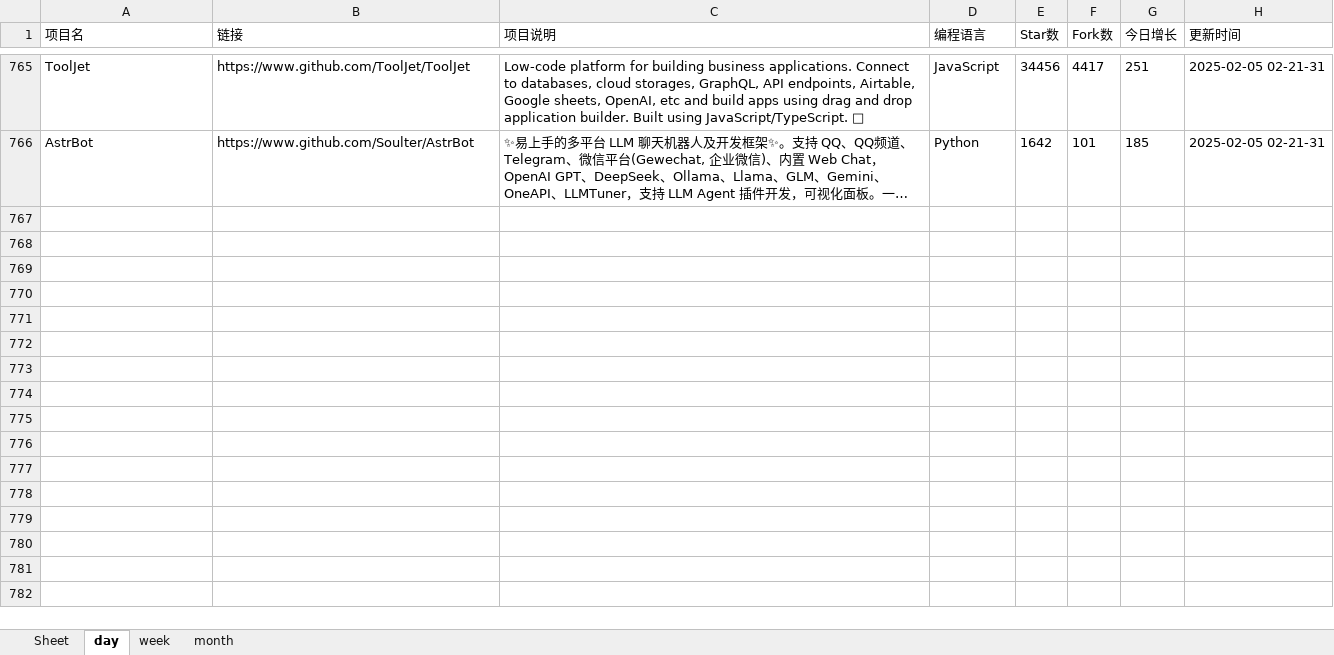
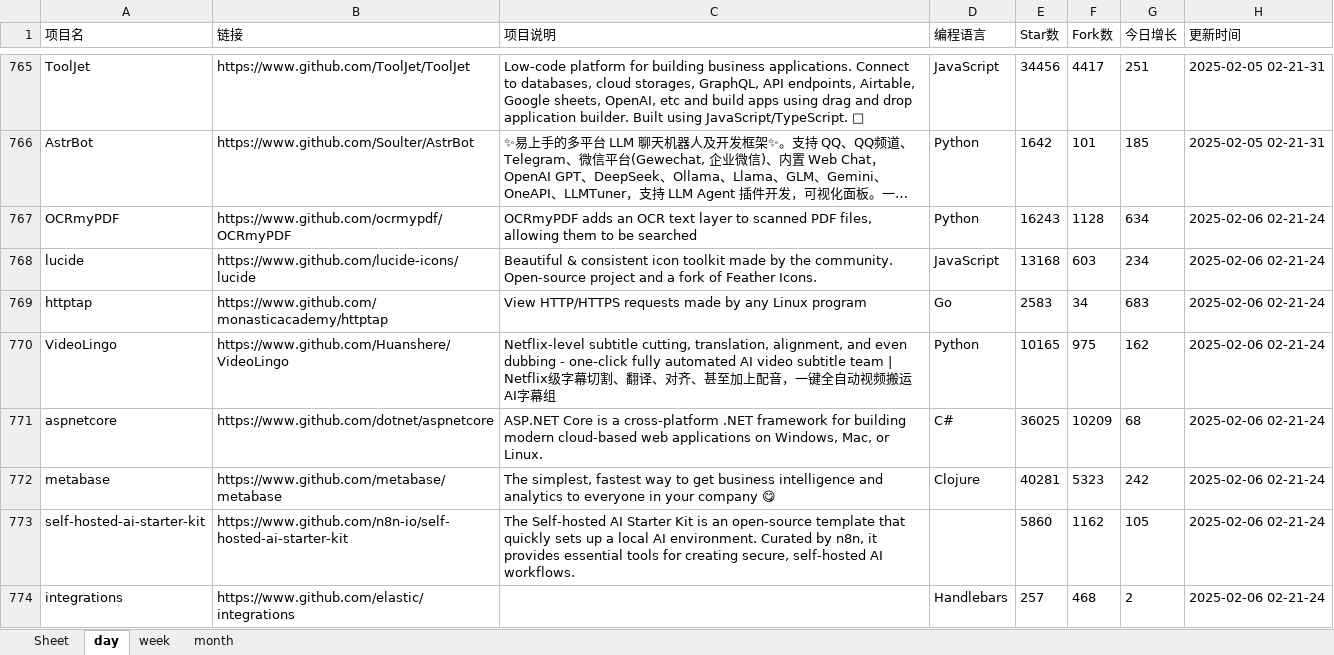
Before and after one commit to WHG555/github-today-repositories, an Excel workbook: github.xlsx, sheet day, drawn as a sheet; only a part is shown, gaps mark what is left out; long unchanged cells end in …; values as stored, in another font and other column widths than the file's, no borders; the diff covers the shown part only; the diff names each change by its address in the sheet, - before the commit and + after, or states it on an @@ line.

```diff
--- a/github.xlsx (sheet day)
+++ b/github.xlsx (sheet day)
+row 767: OCRmyPDF | https://www.github.com/ocrmypdf/OCRmyPDF | OCRmyPDF adds an OCR text layer to scanned PDF files, allowing them to be searched | Python | 16243 | 1128 | 634 | 2025-02-06 02-21-24
+row 768: lucide | https://www.github.com/lucide-icons/lucide | Beautiful & consistent icon toolkit made by the community. Open-source project and a fork of Feather Icons. | JavaScript | 13168 | 603 | 234 | 2025-02-06 02-21-24
+row 769: httptap | https://www.github.com/monasticacademy/httptap | View HTTP/HTTPS requests made by any Linux program | Go | 2583 | 34 | 683 | 2025-02-06 02-21-24
+row 770: VideoLingo | https://www.github.com/Huanshere/VideoLingo | Netflix-level subtitle cutting, translation, alignment, and even dubbing - one-click fully automated AI video subtitle team | Netflix级字幕切割、翻译、对齐、甚至加上配音，一键全自动视频搬运AI字幕组 | Python | 10165 | 975 | 162 | 2025-02-06 02-21-24
+row 771: aspnetcore | https://www.github.com/dotnet/aspnetcore | ASP.NET Core is a cross-platform .NET framework for building modern cloud-based web applications on Windows, Mac, or Linux. | C# | 36025 | 10209 | 68 | 2025-02-06 02-21-24
+row 772: metabase | https://www.github.com/metabase/metabase | The simplest, fastest way to get business intelligence and analytics to everyone in your company 😋 | Clojure | 40281 | 5323 | 242 | 2025-02-06 02-21-24
+row 773: self-hosted-ai-starter-kit | https://www.github.com/n8n-io/self-hosted-ai-starter-kit | The Self-hosted AI Starter Kit is an open-source template that quickly sets up a local AI environment. Curated by n8n, it provides essential tools for creating secure, self-hosted AI workflows. |  | 5860 | 1162 | 105 | 2025-02-06 02-21-24
+row 774: integrations | https://www.github.com/elastic/integrations |  | Handlebars | 257 | 468 | 2 | 2025-02-06 02-21-24
```
Also changed, not shown: 7 added rows elsewhere in this sheet, sheet month, sheet week.
